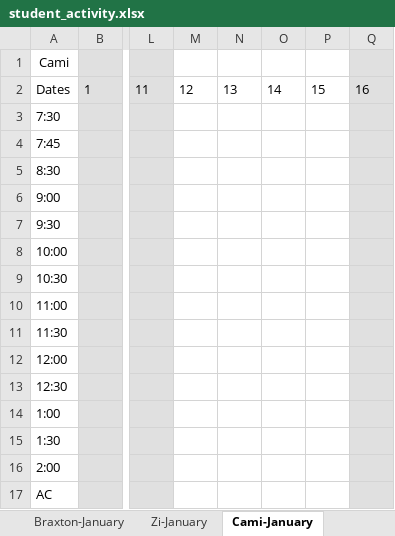
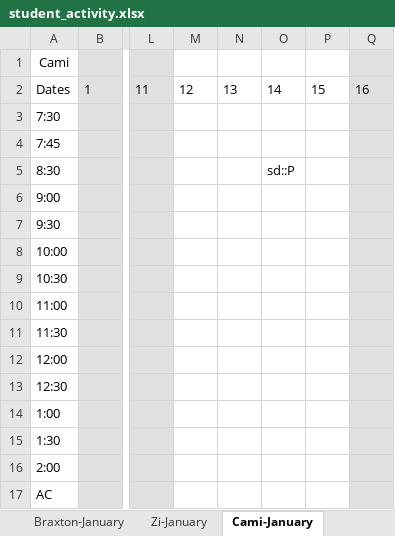
Before and after one commit to sharonmcdavis/THH, an Excel workbook: daily-status/web/app/student_activity.xlsx, sheet Cami-January, drawn as a sheet; only a part is shown, gaps mark what is left out; values as stored, in another font and other column widths than the file's, no borders; the diff names each change by its address in the sheet, - before the commit and + after, or states it on an @@ line.

```diff
--- a/daily-status/web/app/student_activity.xlsx (sheet Cami-January)
+++ b/daily-status/web/app/student_activity.xlsx (sheet Cami-January)
-O5: (empty)
+O5: sd::P
```
Also changed, not shown: sheet Nate-January, sheet Arturo-January, sheet Journee-January, sheet Braxton-January, sheet Emmy-January, other sheet tabs, 15 other files.
